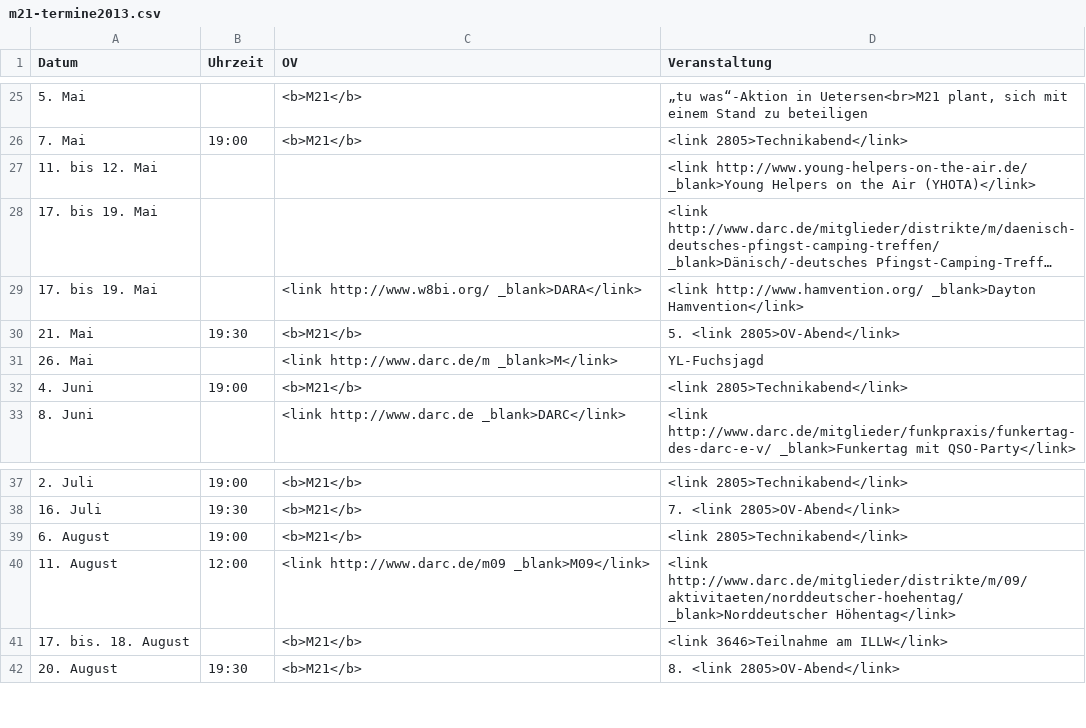
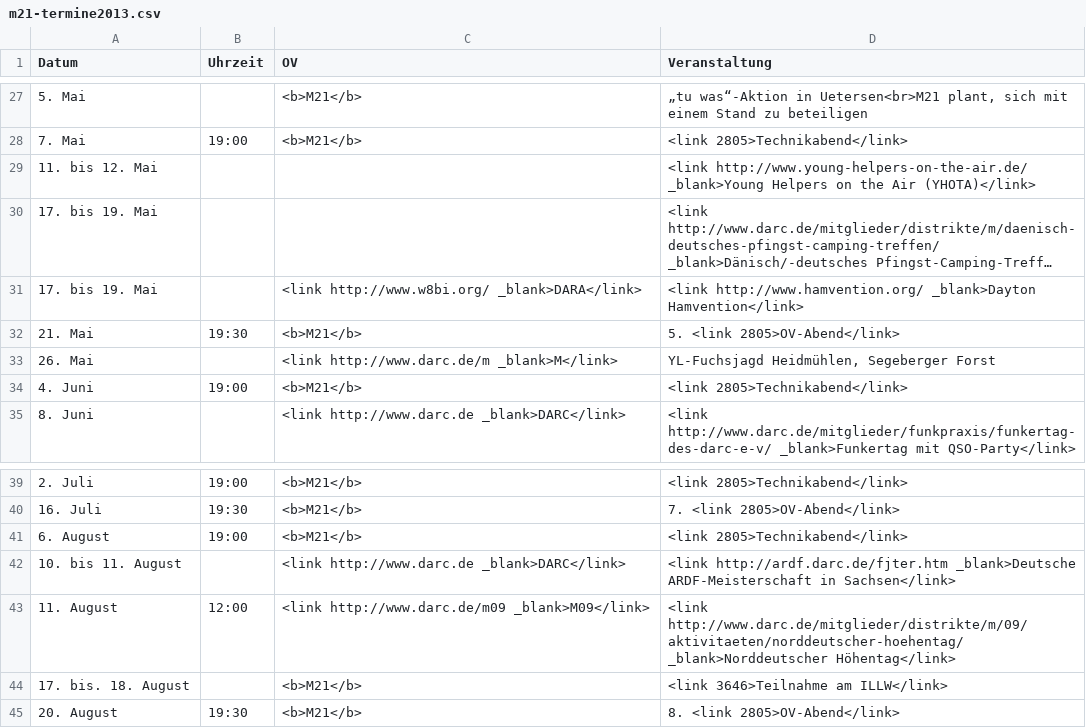
Before and after one commit to malteschmitz/m21-termine, a CSV file: m21-termine2013.csv, drawn as a sheet; only a part is shown, gaps mark what is left out; long unchanged cells end in …; the diff covers the shown part only.

```diff
--- a/m21-termine2013.csv
+++ b/m21-termine2013.csv
@@ -30,3 +32,3 @@ Datum;Uhrzeit;OV;Veranstaltung
 21. Mai;19:30;<b>M21</b>;5. <link 2805>OV-Abend</link>
-26. Mai;;<link http://www.darc.de/m _blank>M</link>;YL-Fuchsjagd
+26. Mai;;<link http://www.darc.de/m _blank>M</link>;YL-Fuchsjagd Heidmühlen, Segeberger Forst
 4. Juni;19:00;<b>M21</b>;<link 2805>Technikabend</link>
@@ -39,2 +41,3 @@ Datum;Uhrzeit;OV;Veranstaltung
 6. August;19:00;<b>M21</b>;<link 2805>Technikabend</link>
+10. bis 11. August;;<link http://www.darc.de _blank>DARC</link>;<link http://ardf.darc.de/fjter.htm _blank>Deutsche ARDF-Meisterschaft in Sachsen</link>
 11. August;12:00;<link http://www.darc.de/m09 _blank>M09</link>;<link http://www.darc.de/mitglieder/distrikte/m/09/aktivitaeten/norddeutscher-hoehentag/ _blank>Norddeutscher Höhentag</link>
```
Also changed, not shown: 8 added rows, 2 removed rows and 3 edited cells elsewhere in this file.
